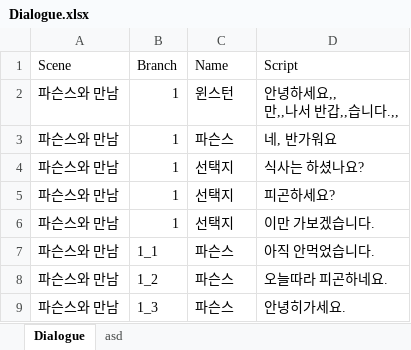
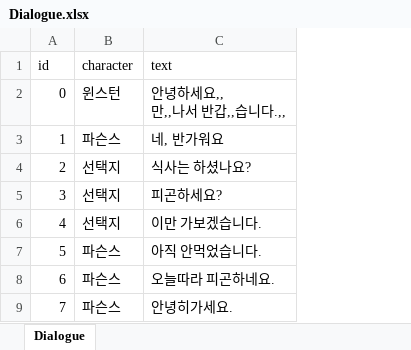
Before and after one commit to The-Day-In-1984/1984_Project, an Excel workbook: 1984/Assets/Resources/Dialogue/Dialogue.xlsx, sheet Dialogue, drawn as a sheet; values as stored, in another font and other column widths than the file's, no borders; removed rows and columns are numbered as before the commit, all else as after; the diff names each change by its address in the sheet, - before the commit and + after, or states it on an @@ line.

Commit message:
Feat: DialogueConverter

```diff
--- a/1984/Assets/Resources/Dialogue/Dialogue.xlsx (sheet Dialogue)
+++ b/1984/Assets/Resources/Dialogue/Dialogue.xlsx (sheet Dialogue)
-sheet tab: asd
-column A, rows 2-9: all 파슨스와 만남
-column B, rows 2-9: 1 | 1 | 1 | 1 | 1 | 1_1 | 1_2 | 1_3
+column A, rows 2-9: 0 | 1 | 2 | 3 | 4 | 5 | 6 | 7
-row 1: Scene | Branch | Name | Script
+row 1: id | character | text
```
Also changed, not shown: 3 other files.
